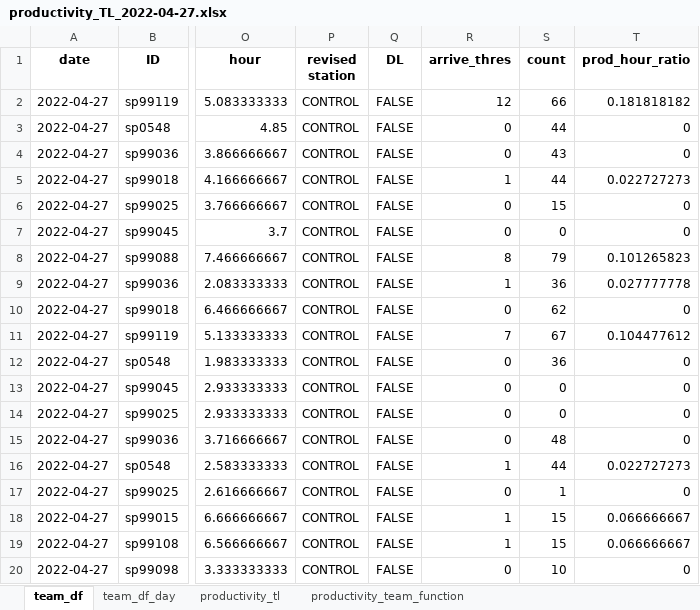
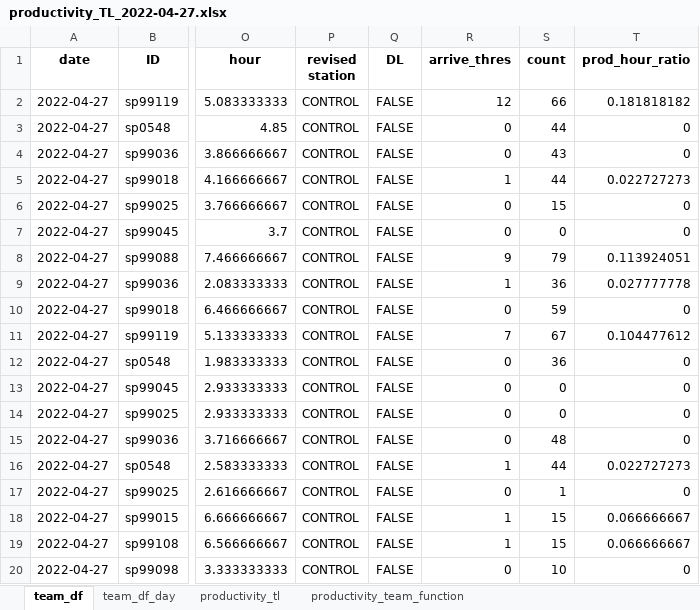
Before and after one commit to johnny890122/Incentive_prod, an Excel workbook: Output/April/productivity_TL/productivity_TL_2022-04-27.xlsx, sheet team_df, drawn as a sheet; only a part is shown, gaps mark what is left out; values as stored, in another font and other column widths than the file's, no borders; the diff names each change by its address in the sheet, - before the commit and + after, or states it on an @@ line.

```diff
--- a/Output/April/productivity_TL/productivity_TL_2022-04-27.xlsx (sheet team_df)
+++ b/Output/April/productivity_TL/productivity_TL_2022-04-27.xlsx (sheet team_df)
-R8 (arrive_thres): 8
+R8 (arrive_thres): 9
-T8 (prod_hour_ratio): 0.101265823
+T8 (prod_hour_ratio): 0.113924051
-S10 (count): 62
+S10 (count): 59
```
Also changed, not shown: sheet team_df_day, sheet productivity_tl, sheet productivity_team_function, Input/IB_production_new/IB_production_2022-04-27_new.xlsx, Output/April/productivity_TL_valid/productivity_TL_2022-04-27_valid.xlsx, 21 other files.
